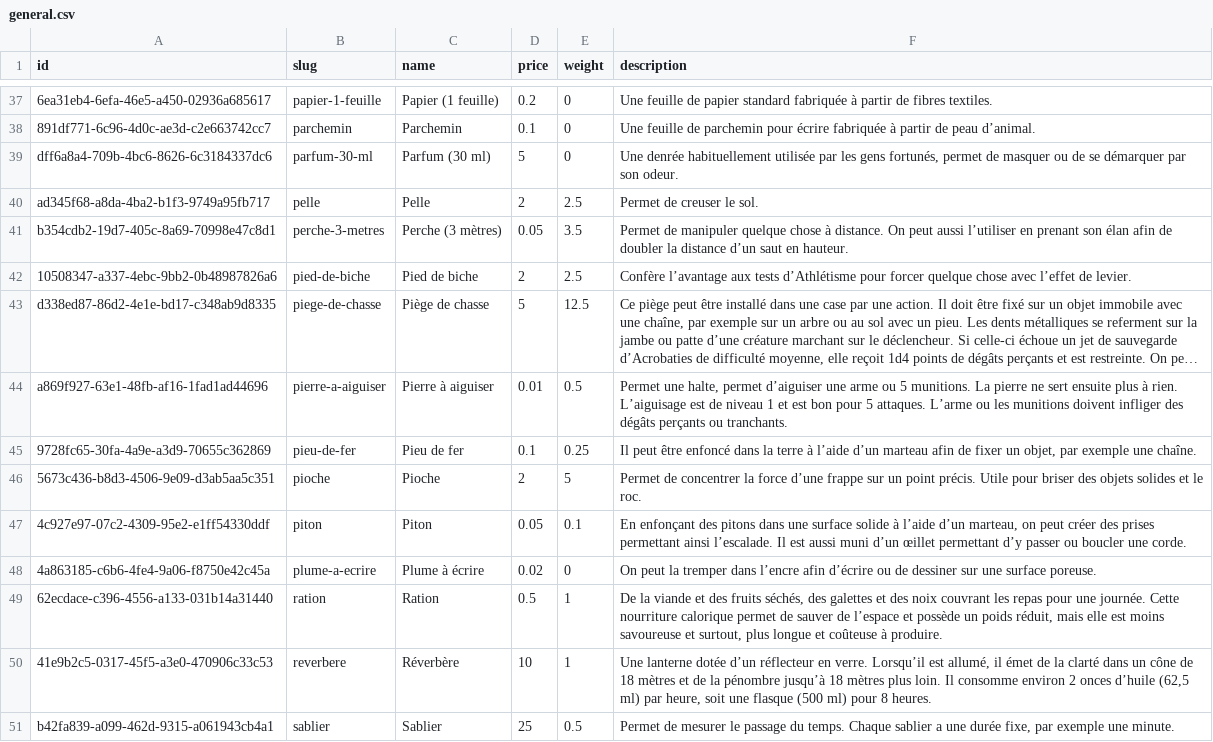
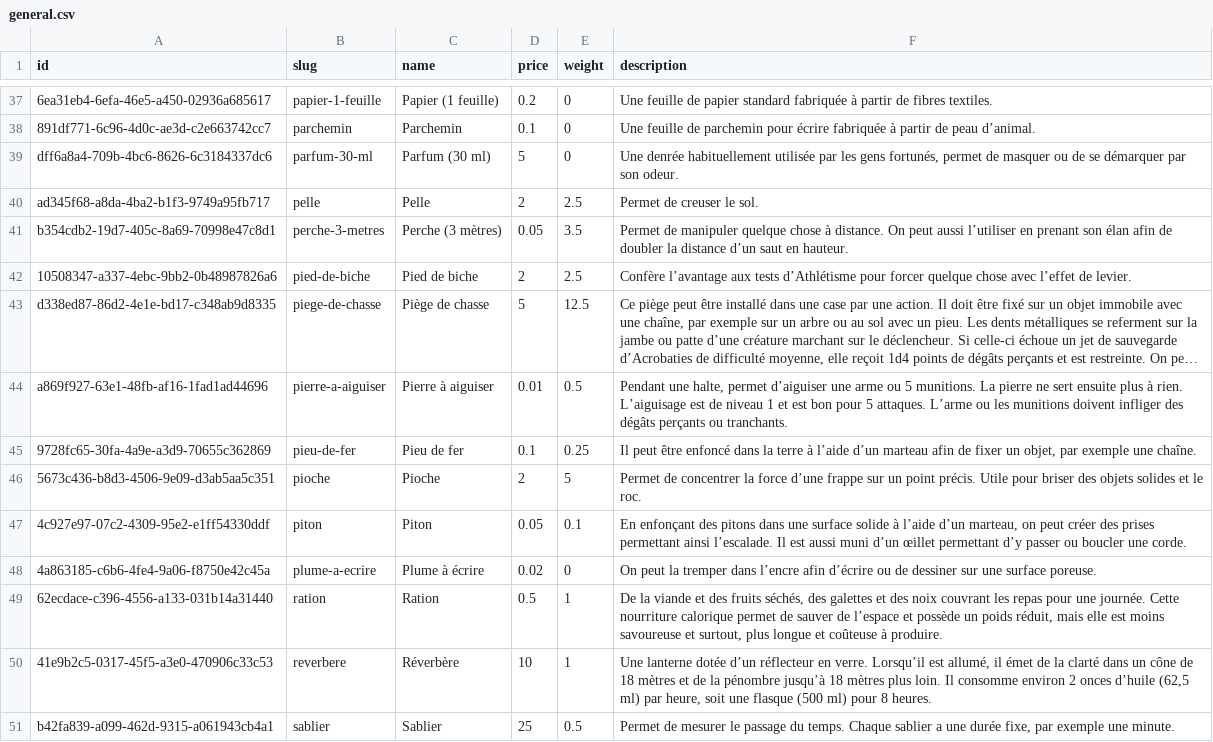
Before and after one commit to SkillCraftRPG/www, a CSV file: backend/tools/SkillCraft.Rules.Compiler/data/input/items/general.csv, drawn as a sheet; only a part is shown, gaps mark what is left out; long unchanged cells end in …; the diff names each change by its address in the sheet, - before the commit and + after, or states it on an @@ line.

```diff
--- a/backend/tools/SkillCraft.Rules.Compiler/data/input/items/general.csv
+++ b/backend/tools/SkillCraft.Rules.Compiler/data/input/items/general.csv
-F44 (description): Permet une halte,…
+F44 (description): Pendant une halte,…
```
Also changed, not shown: 8 other files.
